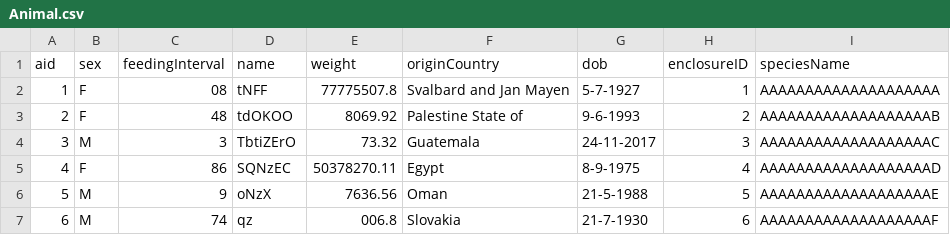
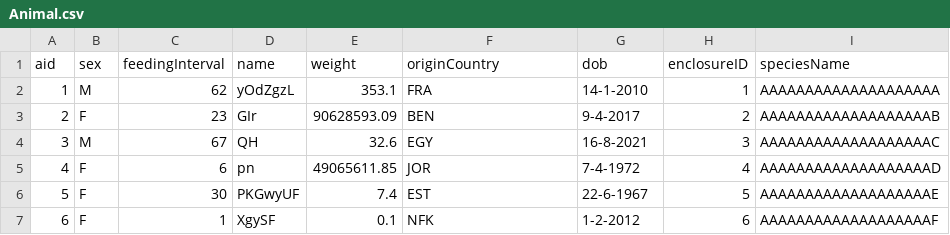
Before and after one commit to dolftenhave/milestone2_compx323, a CSV file: gen/small/Animal.csv, drawn as a sheet; only a part is shown; the diff covers the shown part only.

```diff
--- a/gen/small/Animal.csv
+++ b/gen/small/Animal.csv
@@ -1,7 +1,7 @@
 aid,sex,feedingInterval,name,weight,originCountry,dob,enclosureID,speciesName
-1,F,08,tNFF,77775507.8,Svalbard and Jan Mayen,5-7-1927,1,AAAAAAAAAAAAAAAAAAAA
-2,F,48,tdOKOO,8069.92,"Palestine State of",9-6-1993,2,AAAAAAAAAAAAAAAAAAAB
-3,M,3,TbtiZErO,73.32,Guatemala,24-11-2017,3,AAAAAAAAAAAAAAAAAAAC
-4,F,86,SQNzEC,50378270.11,Egypt,8-9-1975,4,AAAAAAAAAAAAAAAAAAAD
-5,M,9,oNzX,7636.56,Oman,21-5-1988,5,AAAAAAAAAAAAAAAAAAAE
-6,M,74,qz,006.8,Slovakia,21-7-1930,6,AAAAAAAAAAAAAAAAAAAF
+1,M,62,yOdZgzL,353.1,FRA,14-1-2010,1,AAAAAAAAAAAAAAAAAAAA
+2,F,23,GIr,90628593.09,BEN,9-4-2017,2,AAAAAAAAAAAAAAAAAAAB
+3,M,67,QH,32.6,EGY,16-8-2021,3,AAAAAAAAAAAAAAAAAAAC
+4,F,6,pn,49065611.85,JOR,7-4-1972,4,AAAAAAAAAAAAAAAAAAAD
+5,F,30,PKGwyUF,7.4,EST,22-6-1967,5,AAAAAAAAAAAAAAAAAAAE
+6,F,1,XgySF,0.1,NFK,1-2-2012,6,AAAAAAAAAAAAAAAAAAAF
```
Also changed, not shown: 129 edited cells elsewhere in this file, gen/large/SpeciesGroup.csv, gen/large/Zone.csv, 11 other files.
